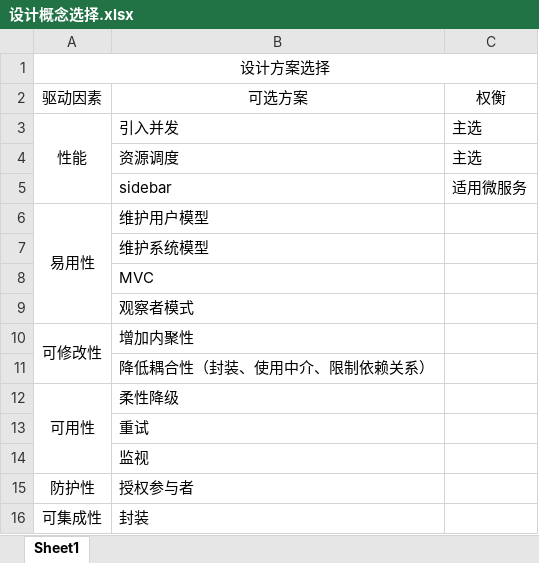
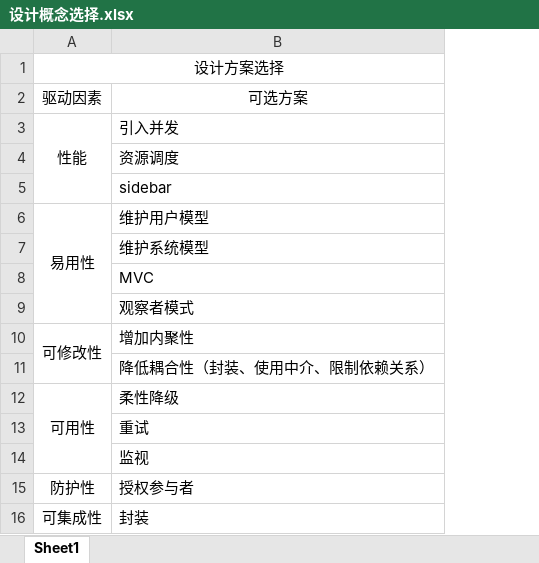
Before and after one commit to wuboy6/MapCollector, an Excel workbook: docs/设计概念选择.xlsx, sheet Sheet1, drawn as a sheet; values as stored, in another font and other column widths than the file's, no borders; the diff names each change by its address in the sheet, - before the commit and + after, or states it on an @@ line.

```diff
--- a/docs/设计概念选择.xlsx (sheet Sheet1)
+++ b/docs/设计概念选择.xlsx (sheet Sheet1)
-column C, rows 2-5: 权衡 | 主选 | 主选 | 适用微服务
```
Also changed, not shown: docs/效用树分析.xlsx, 11 other files.
